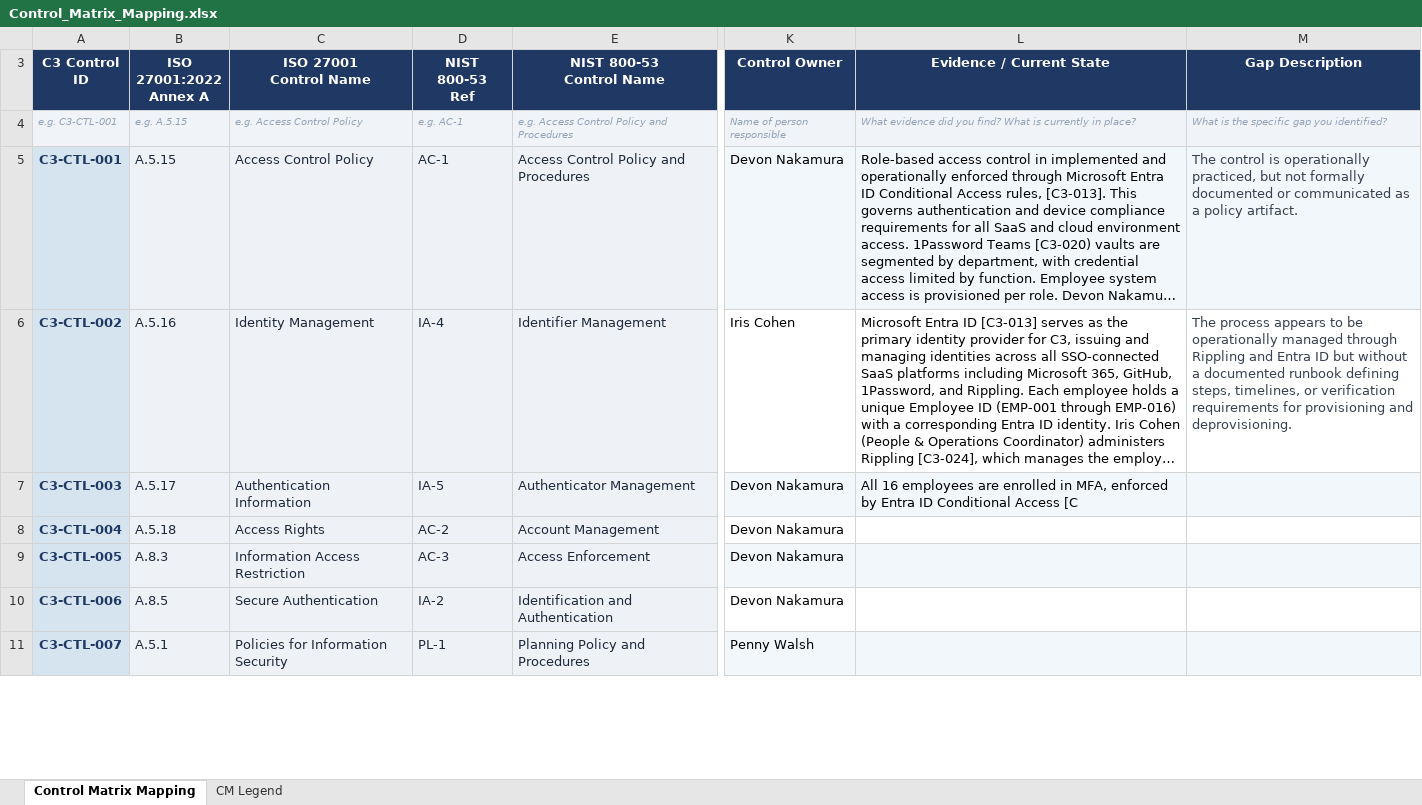
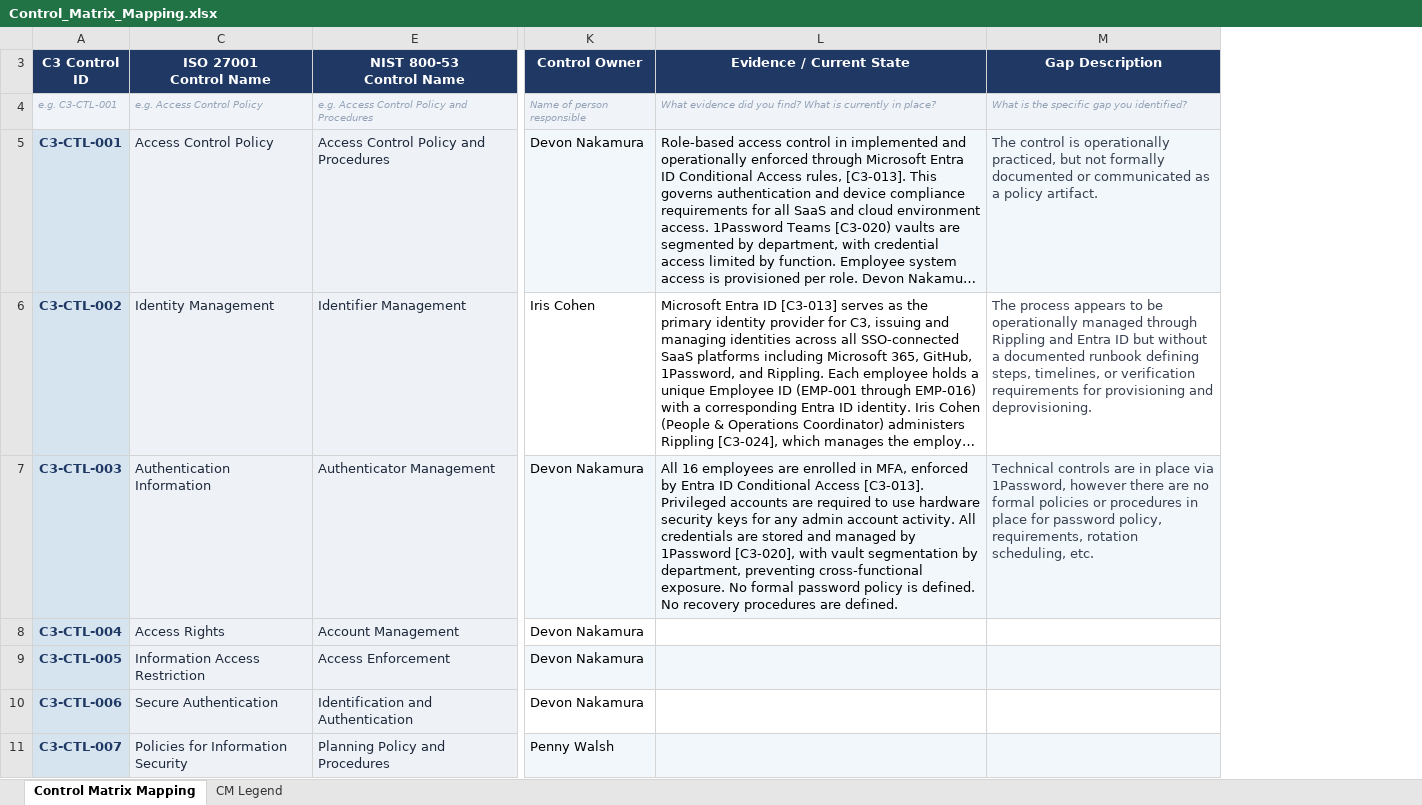
Before and after one commit to kmonahan2/C3-GRC, an Excel workbook: compliance/Control_Matrix_Mapping.xlsx, sheet Control Matrix Mapping, drawn as a sheet; only a part is shown, gaps mark what is left out; long unchanged cells end in …; values as stored, in another font and other column widths than the file's, no borders; the diff names each change by its address in the sheet, - before the commit and + after, or states it on an @@ line.

Commit message:
Evidence/Gap up to 3rd Control

```diff
--- a/compliance/Control_Matrix_Mapping.xlsx (sheet Control Matrix Mapping)
+++ b/compliance/Control_Matrix_Mapping.xlsx (sheet Control Matrix Mapping)
@@ column B (ISO 27001:2022 Annex A) hidden, rows 4-11: e.g. A.5.15 | A.5.15 | A.5.16 | A.5.17 | A.5.18 | A.8.3 | A.8.5 | A.5.1 @@
@@ column D (NIST 800-53 Ref) hidden, rows 4-11: e.g. AC-1 | AC-1 | IA-4 | IA-5 | AC-2 | AC-3 | IA-2 | PL-1 @@
-L7 (Evidence / Current State): …Conditional Access [C
+L7 (Evidence / Current State): …Conditional Access [C3-013]. Privileged accounts are required to use hardware security keys for any admin account activity. All credentials are stored and managed by 1Password [C3-020], with vault segmentation by department, preventing cross-functional exposure. No formal password policy is defined. No recovery procedures are defined.
-M7 (Gap Description): (empty)
+M7 (Gap Description): Technical controls are in place via 1Password, however there are no formal policies or procedures in place for password policy, requirements, rotation scheduling, etc.
```
